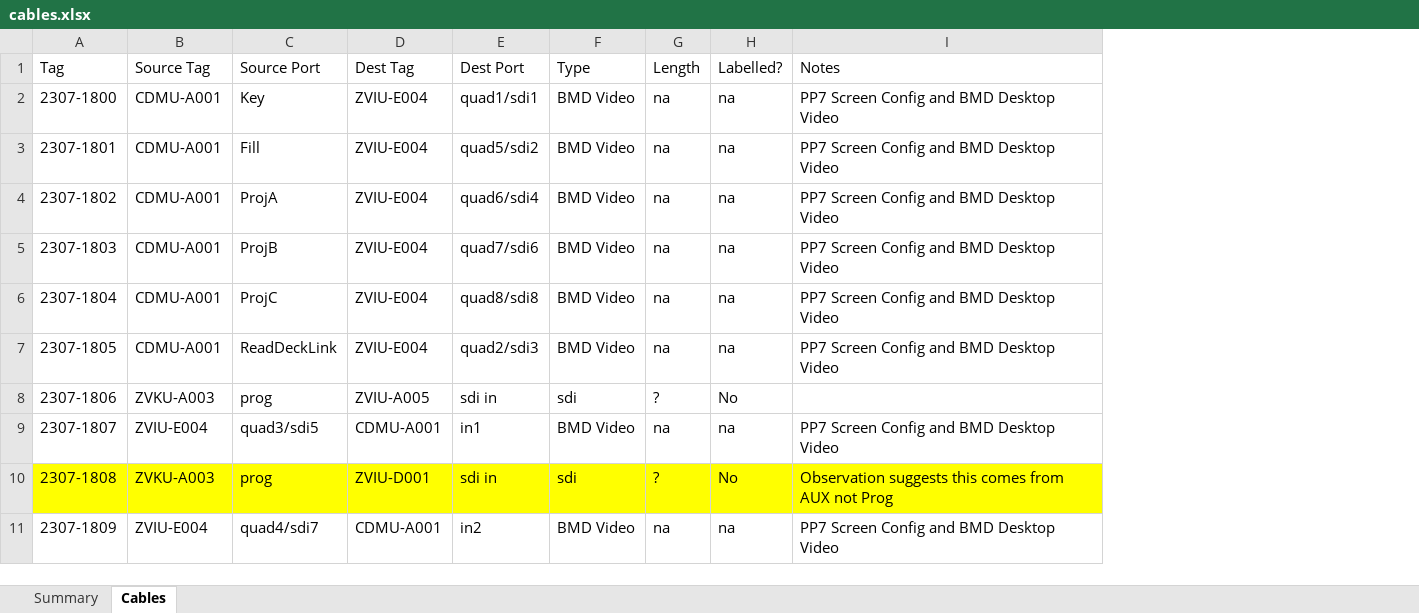
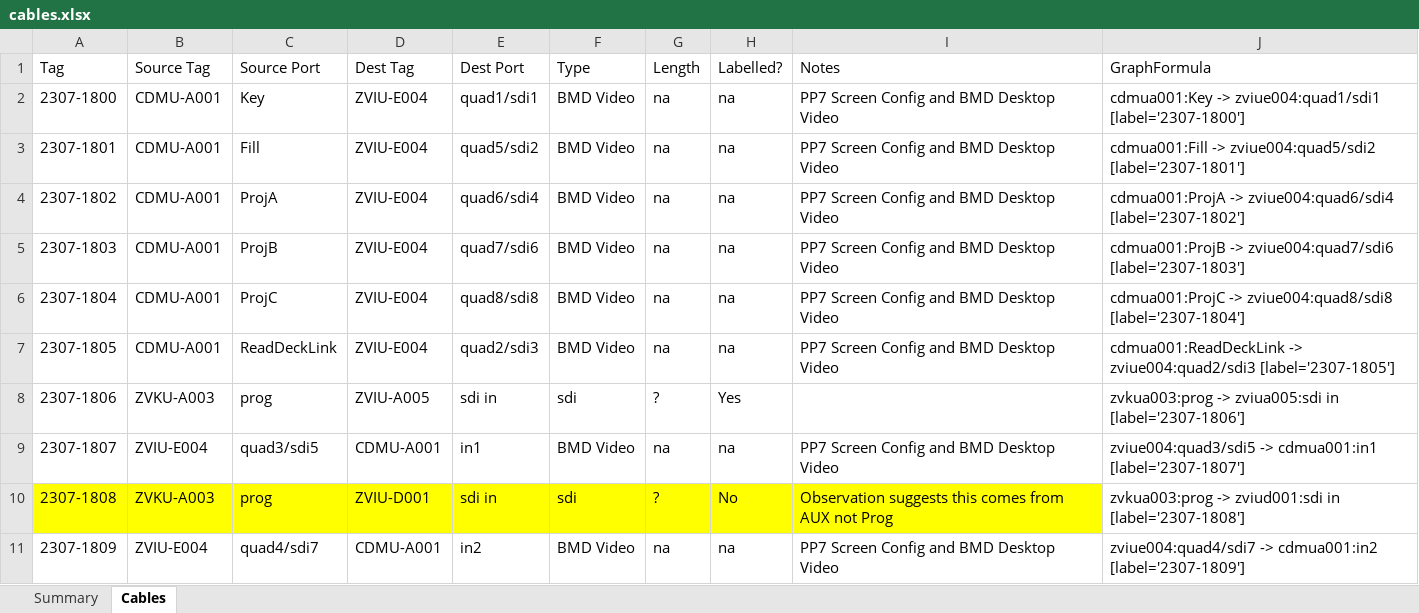
Before and after one commit to avmaint/uactechdoc, an Excel workbook: data/cables.xlsx, sheet Cables, drawn as a sheet; only a part is shown; values as stored, in another font and other column widths than the file's, no borders; table styles not drawn; the diff covers the shown part only; the diff names each change by its address in the sheet, - before the commit and + after, or states it on an @@ line.

```diff
--- a/data/cables.xlsx (sheet Cables)
+++ b/data/cables.xlsx (sheet Cables)
+column J (GraphFormula), rows 2-11: cdmua001:Key -> zviue004:quad1/sdi1 [label='2307-1800'] | cdmua001:Fill -> zviue004:quad5/sdi2 [label='2307-1801'] | cdmua001:ProjA -> zviue004:quad6/sdi4 [label='2307-1802'] | cdmua001:ProjB -> zviue004:quad7/sdi6 [label='2307-1803'] | cdmua001:ProjC -> zviue004:quad8/sdi8 [label='2307-1804'] | cdmua001:ReadDeckLink -> zviue004:quad2/sdi3 [label='2307-1805'] | zvkua003:prog -> zviua005:sdi in [label='2307-1806'] | zviue004:quad3/sdi5 -> cdmua001:in1 [label='2307-1807'] | zvkua003:prog -> zviud001:sdi in [label='2307-1808'] | zviue004:quad4/sdi7 -> cdmua001:in2 [label='2307-1809']
-H8 (Labelled?): No
+H8 (Labelled?): Yes
```
Also changed, not shown: 23 edited cells and cell formats elsewhere in this sheet, 3 other files.
